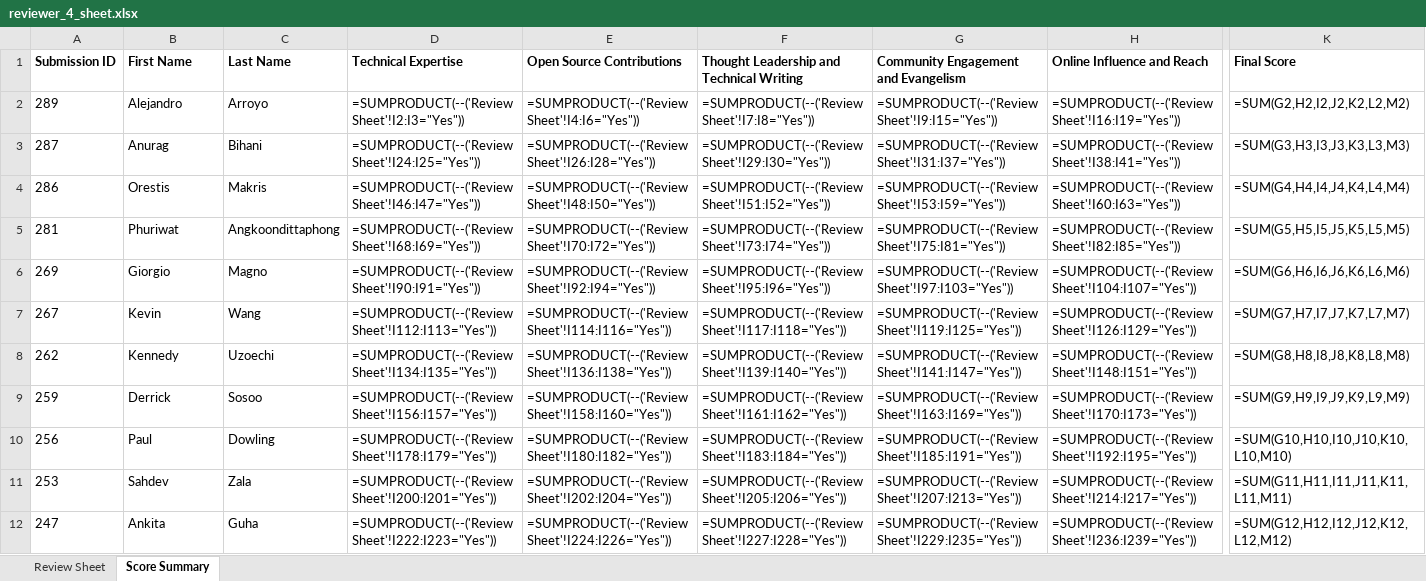
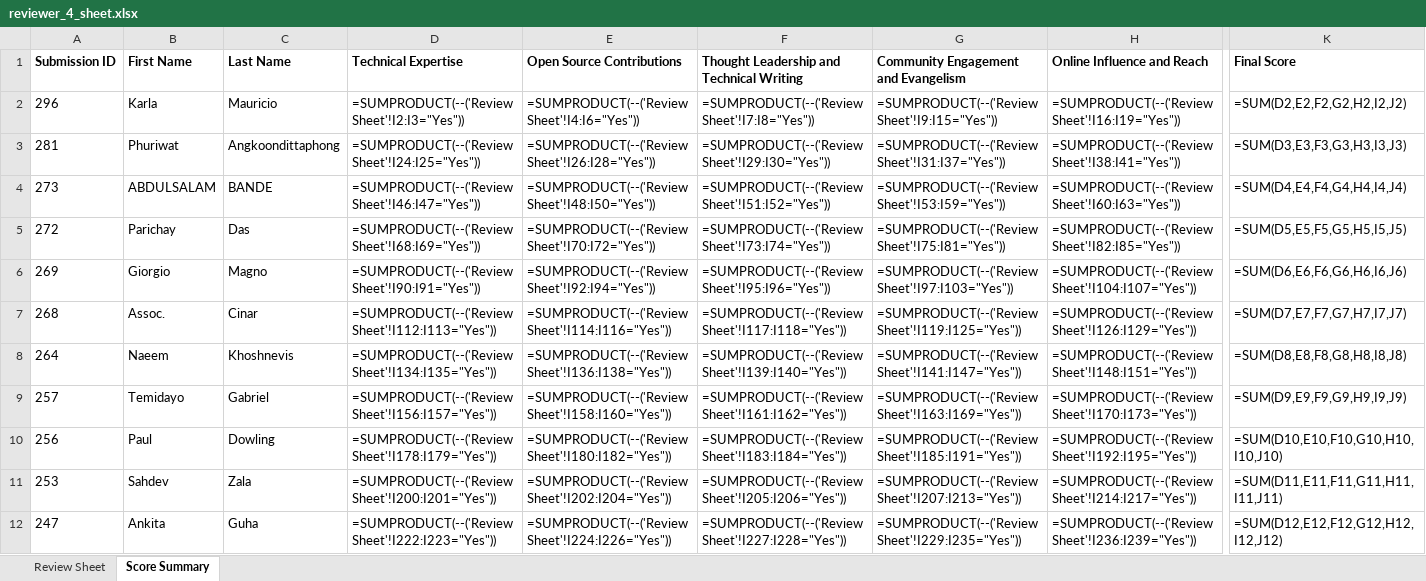
Before and after one commit to pytorch-fdn/ambassador-program, an Excel workbook: ambassador/reviewer_sheets_excel/reviewer_4_sheet.xlsx, sheet Score Summary, drawn as a sheet; only a part is shown, gaps mark what is left out; values as stored, in another font and other column widths than the file's, no borders; formulas without a stored value are shown as written; removed rows and columns are numbered as before the commit, all else as after; rows hold the shown columns only; the diff covers the shown part only; the diff names each change by its address in the sheet, - before the commit and + after, or states it on an @@ line.

```diff
--- a/ambassador/reviewer_sheets_excel/reviewer_4_sheet.xlsx (sheet Score Summary)
+++ b/ambassador/reviewer_sheets_excel/reviewer_4_sheet.xlsx (sheet Score Summary)
-A2 (Submission ID): 289
+A2 (Submission ID): 296
-B2 (First Name): Alejandro
+B2 (First Name): Karla
-C2 (Last Name): Arroyo
+C2 (Last Name): Mauricio
-K2 (Final Score): =SUM(G2,H2,I2,J2,K2,L2,M2)
+K2 (Final Score): =SUM(D2,E2,F2,G2,H2,I2,J2)
-row 3: 287 | Anurag | Bihani | =SUMPRODUCT(--('Review Sheet'!I24:I25="Yes")) | =SUMPRODUCT(--('Review Sheet'!I26:I28="Yes")) | =SUMPRODUCT(--('Review Sheet'!I29:I30="Yes")) | =SUMPRODUCT(--('Review Sheet'!I31:I37="Yes")) | =SUMPRODUCT(--('Review Sheet'!I38:I41="Yes")) | =SUM(G3,H3,I3,J3,K3,L3,M3)
-row 4: 286 | Orestis | Makris | =SUMPRODUCT(--('Review Sheet'!I46:I47="Yes")) | =SUMPRODUCT(--('Review Sheet'!I48:I50="Yes")) | =SUMPRODUCT(--('Review Sheet'!I51:I52="Yes")) | =SUMPRODUCT(--('Review Sheet'!I53:I59="Yes")) | =SUMPRODUCT(--('Review Sheet'!I60:I63="Yes")) | =SUM(G4,H4,I4,J4,K4,L4,M4)
-D3 (Technical Expertise): =SUMPRODUCT(--('Review Sheet'!I68:I69="Yes"))
+D3 (Technical Expertise): =SUMPRODUCT(--('Review Sheet'!I24:I25="Yes"))
-E3 (Open Source Contributions): =SUMPRODUCT(--('Review Sheet'!I70:I72="Yes"))
+E3 (Open Source Contributions): =SUMPRODUCT(--('Review Sheet'!I26:I28="Yes"))
-F3: =SUMPRODUCT(--('Review Sheet'!I73:I74="Yes"))
+F3: =SUMPRODUCT(--('Review Sheet'!I29:I30="Yes"))
-G3: =SUMPRODUCT(--('Review Sheet'!I75:I81="Yes"))
+G3: =SUMPRODUCT(--('Review Sheet'!I31:I37="Yes"))
-H3 (Online Influence and Reach): =SUMPRODUCT(--('Review Sheet'!I82:I85="Yes"))
+H3 (Online Influence and Reach): =SUMPRODUCT(--('Review Sheet'!I38:I41="Yes"))
-K3 (Final Score): =SUM(G5,H5,I5,J5,K5,L5,M5)
+K3 (Final Score): =SUM(D3,E3,F3,G3,H3,I3,J3)
+row 4: 273 | ABDULSALAM | BANDE | =SUMPRODUCT(--('Review Sheet'!I46:I47="Yes")) | =SUMPRODUCT(--('Review Sheet'!I48:I50="Yes")) | =SUMPRODUCT(--('Review Sheet'!I51:I52="Yes")) | =SUMPRODUCT(--('Review Sheet'!I53:I59="Yes")) | =SUMPRODUCT(--('Review Sheet'!I60:I63="Yes")) | =SUM(D4,E4,F4,G4,H4,I4,J4)
+row 5: 272 | Parichay | Das | =SUMPRODUCT(--('Review Sheet'!I68:I69="Yes")) | =SUMPRODUCT(--('Review Sheet'!I70:I72="Yes")) | =SUMPRODUCT(--('Review Sheet'!I73:I74="Yes")) | =SUMPRODUCT(--('Review Sheet'!I75:I81="Yes")) | =SUMPRODUCT(--('Review Sheet'!I82:I85="Yes")) | =SUM(D5,E5,F5,G5,H5,I5,J5)
-K6 (Final Score): =SUM(G6,H6,I6,J6,K6,L6,M6)
+K6 (Final Score): =SUM(D6,E6,F6,G6,H6,I6,J6)
-A7 (Submission ID): 267
+A7 (Submission ID): 268
-B7 (First Name): Kevin
+B7 (First Name): Assoc.
-C7 (Last Name): Wang
+C7 (Last Name): Cinar
-K7 (Final Score): =SUM(G7,H7,I7,J7,K7,L7,M7)
+K7 (Final Score): =SUM(D7,E7,F7,G7,H7,I7,J7)
-A8 (Submission ID): 262
+A8 (Submission ID): 264
-B8 (First Name): Kennedy
+B8 (First Name): Naeem
-C8 (Last Name): Uzoechi
+C8 (Last Name): Khoshnevis
-K8 (Final Score): =SUM(G8,H8,I8,J8,K8,L8,M8)
+K8 (Final Score): =SUM(D8,E8,F8,G8,H8,I8,J8)
-A9 (Submission ID): 259
+A9 (Submission ID): 257
-B9 (First Name): Derrick
+B9 (First Name): Temidayo
-C9 (Last Name): Sosoo
+C9 (Last Name): Gabriel
-K9 (Final Score): =SUM(G9,H9,I9,J9,K9,L9,M9)
+K9 (Final Score): =SUM(D9,E9,F9,G9,H9,I9,J9)
-K10 (Final Score): =SUM(G10,H10,I10,J10,K10,L10,M10)
+K10 (Final Score): =SUM(D10,E10,F10,G10,H10,I10,J10)
-K11 (Final Score): =SUM(G11,H11,I11,J11,K11,L11,M11)
+K11 (Final Score): =SUM(D11,E11,F11,G11,H11,I11,J11)
-K12 (Final Score): =SUM(G12,H12,I12,J12,K12,L12,M12)
+K12 (Final Score): =SUM(D12,E12,F12,G12,H12,I12,J12)
```
Also changed, not shown: 4 added rows, 5 removed rows and 195 edited cells elsewhere in this sheet, sheet Review Sheet, ambassador/reviewer_sheets_excel/reviewer_1_sheet.xlsx, ambassador/reviewer_sheets_excel/reviewer_2_sheet.xlsx, 4 other files.
